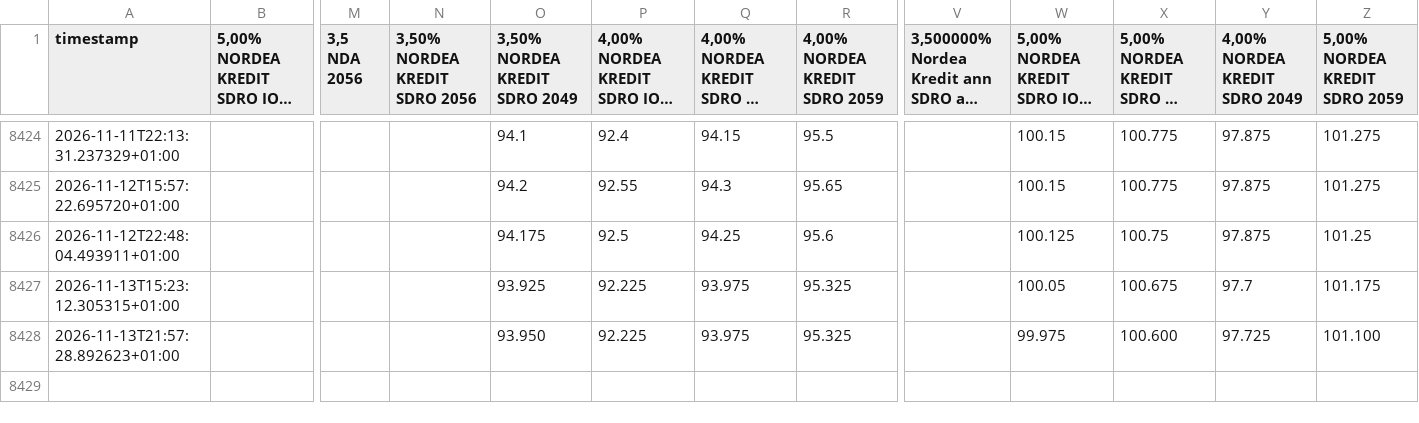
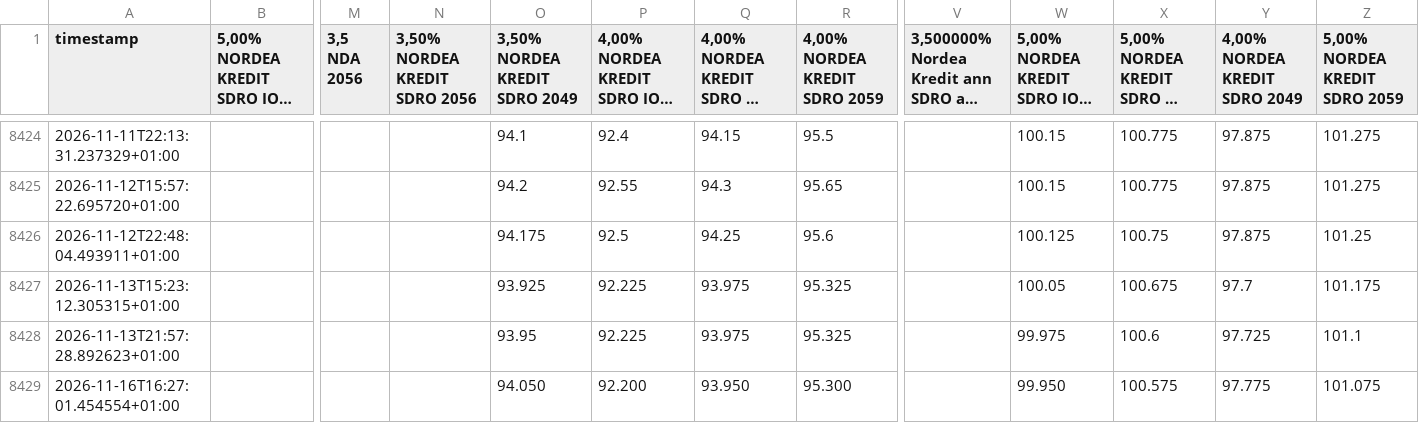
Before and after one commit to mlvdl/scrater, a CSV file: data/updated_rates.csv, drawn as a sheet; only a part is shown, gaps mark what is left out; long unchanged cells end in …; rows hold the shown columns only; the diff names each change by its address in the sheet, - before the commit and + after, or states it on an @@ line.

```diff
--- a/data/updated_rates.csv
+++ b/data/updated_rates.csv
-O8428 (3,50% NORDEA KREDIT SDRO 2049): 93.950
+O8428 (3,50% NORDEA KREDIT SDRO 2049): 93.95
-X8428 (5,00% NORDEA KREDIT SDRO IO 2059): 100.600
+X8428 (5,00% NORDEA KREDIT SDRO IO 2059): 100.6
-Z8428 (5,00% NORDEA KREDIT SDRO 2059): 101.100
+Z8428 (5,00% NORDEA KREDIT SDRO 2059): 101.1
+row 8429: 2026-11-16T16:27:01.454554+01:00 |  |  |  | 94.050 | 92.200 | 93.950 | 95.300 |  | 99.950 | 100.575 | 97.775 | 101.075
```
Also changed, not shown: 2 other files.
